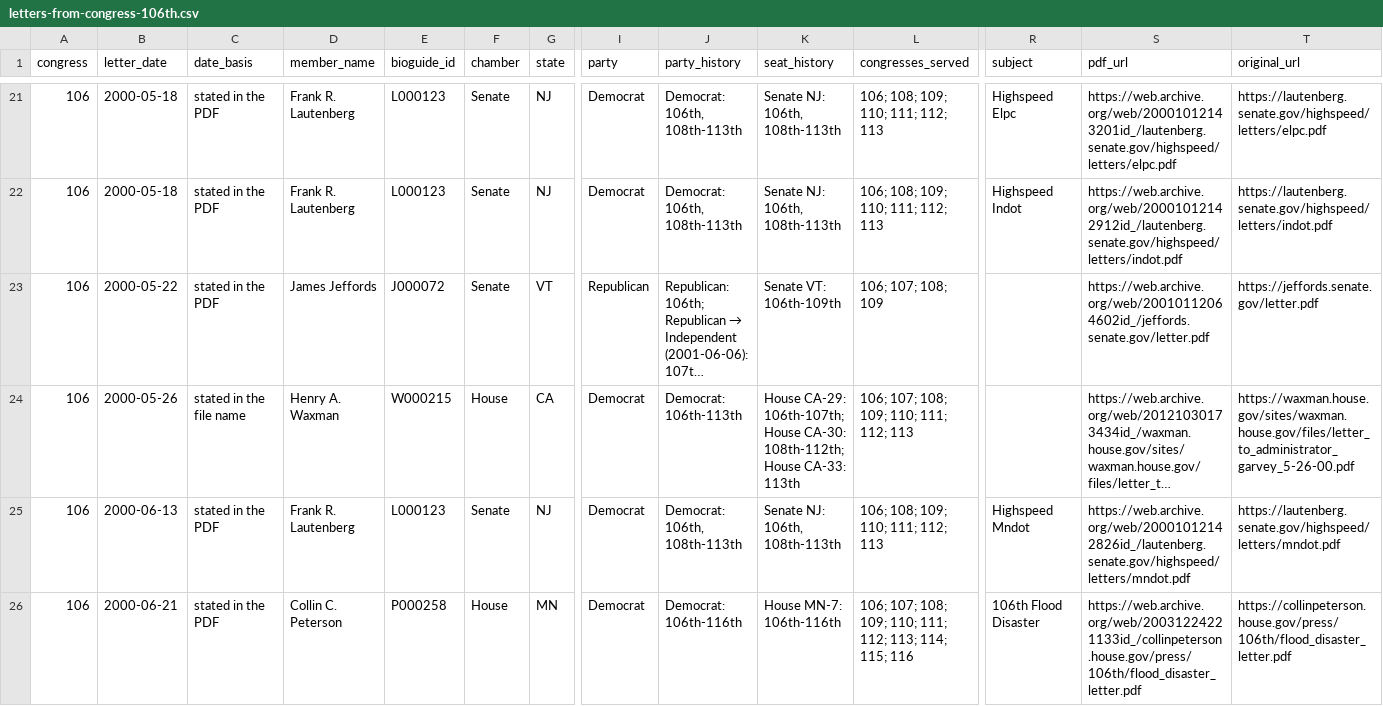
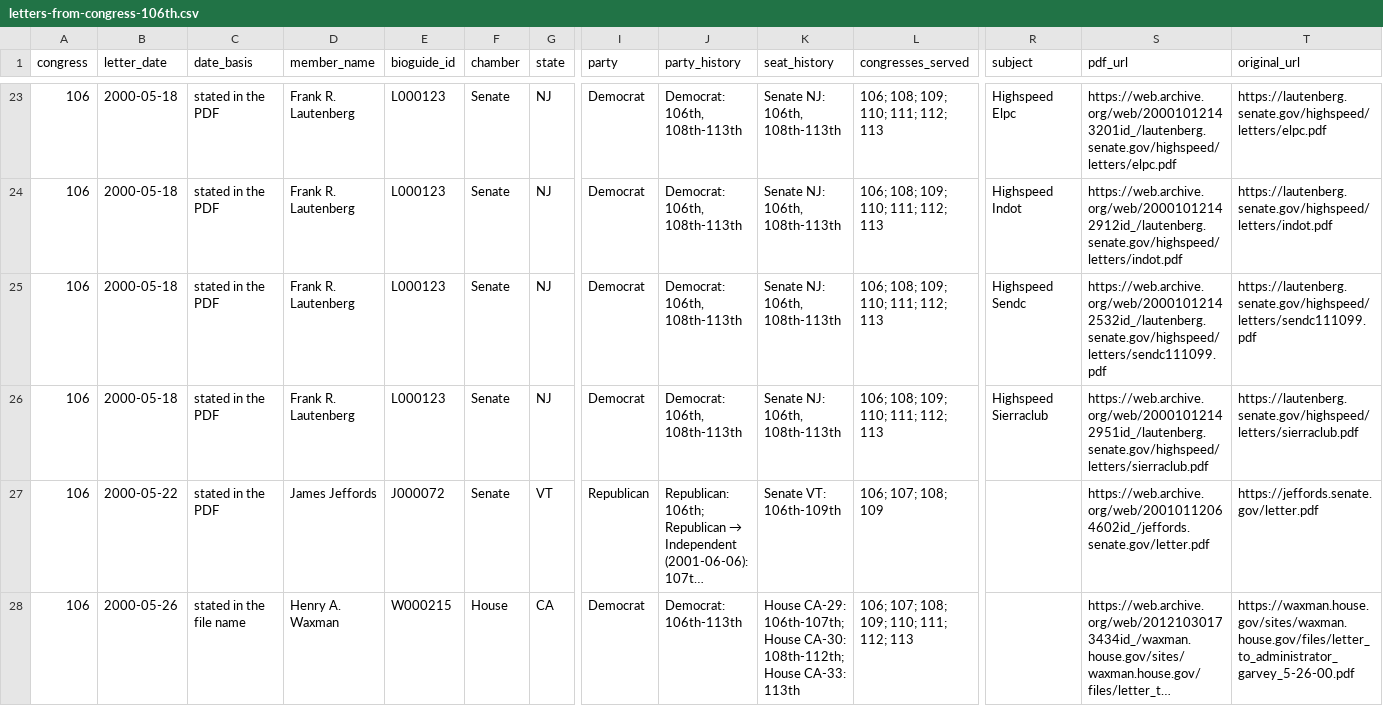
Before and after one commit to Robin-IA/Explorer-Congressional-Letters-106, a CSV file: data/letters-from-congress-106th.csv, drawn as a sheet; only a part is shown, gaps mark what is left out; the shorter side is filled out with more unchanged rows; long unchanged cells end in …; rows hold the shown columns only; the diff covers the shown part only; the diff names each change by its address in the sheet, - before the commit and + after, or states it on an @@ line.

```diff
--- a/data/letters-from-congress-106th.csv
+++ b/data/letters-from-congress-106th.csv
+row 25: 106 | 2000-05-18 | stated in the PDF | Frank R. Lautenberg | L000123 | Senate | NJ | Democrat | Democrat: 106th, 108th-113th | Senate NJ: 106th, 108th-113th | 106; 108; 109; 110; 111; 112; 113 | Highspeed Sendc | https://web.archive.org/web/20001012142532id_/lautenberg.senate.gov/highspeed/letters/sendc111099.pdf | https://lautenberg.senate.gov/highspeed/letters/sendc111099.pdf
+row 26: 106 | 2000-05-18 | stated in the PDF | Frank R. Lautenberg | L000123 | Senate | NJ | Democrat | Democrat: 106th, 108th-113th | Senate NJ: 106th, 108th-113th | 106; 108; 109; 110; 111; 112; 113 | Highspeed Sierraclub | https://web.archive.org/web/20001012142951id_/lautenberg.senate.gov/highspeed/letters/sierraclub.pdf | https://lautenberg.senate.gov/highspeed/letters/sierraclub.pdf
```
Also changed, not shown: 3 added rows and 4 removed rows elsewhere in this file, 22 other files.
